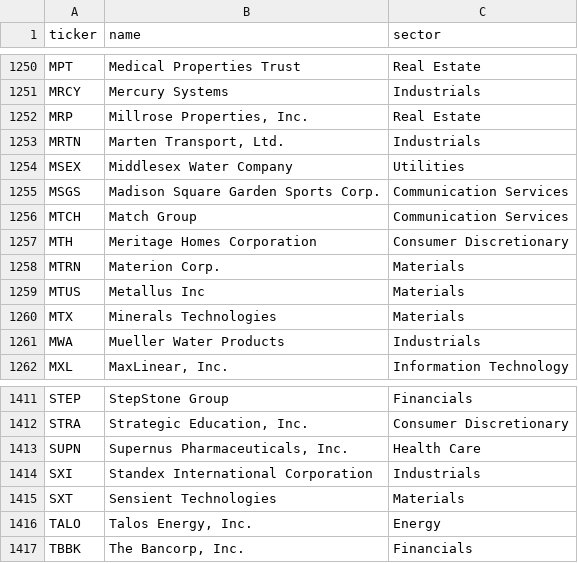
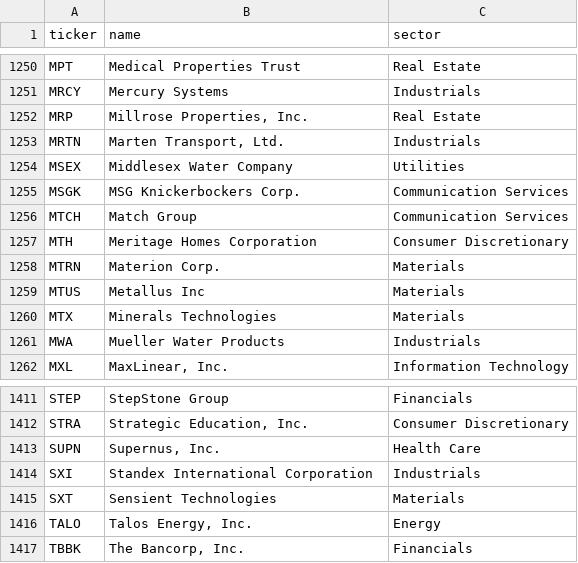
Before and after one commit to EscapingSim/Theme-Monitor, a CSV file: data/universe_cache.csv, drawn as a sheet; only a part is shown, gaps mark what is left out.

```diff
--- a/data/universe_cache.csv
+++ b/data/universe_cache.csv
@@ -1254,3 +1254,3 @@ MRTN,"Marten Transport, Ltd.",Industrials
 MSEX,Middlesex Water Company,Utilities
-MSGS,Madison Square Garden Sports Corp.,Communication Services
+MSGK,MSG Knickerbockers Corp.,Communication Services
 MTCH,Match Group,Communication Services
@@ -1412,3 +1412,3 @@ STEP,StepStone Group,Financials
 STRA,"Strategic Education, Inc.",Consumer Discretionary
-SUPN,"Supernus Pharmaceuticals, Inc.",Health Care
+SUPN,"Supernus, Inc.",Health Care
 SXI,Standex International Corporation,Industrials
```
Also changed, not shown: 7 other files.
